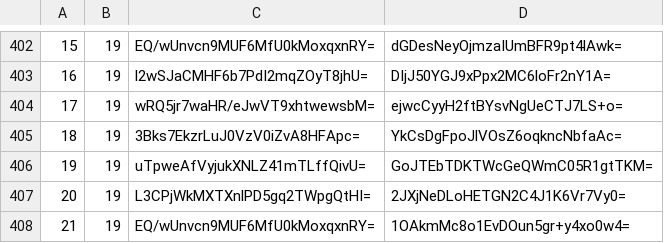
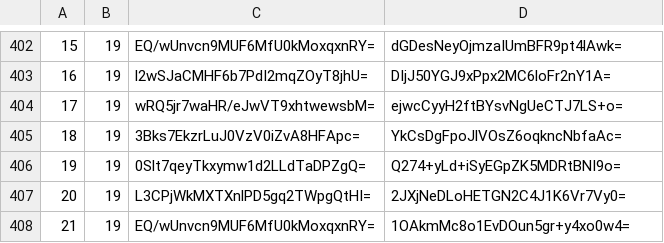
Before and after one commit to mochimochiomochi/mochicraftmap2, a CSV file: overworld/tiles/zoom.-2/metadata/k.0.0.csv, drawn as a sheet; only a part is shown, gaps mark what is left out.

```diff
--- a/overworld/tiles/zoom.-2/metadata/k.0.0.csv
+++ b/overworld/tiles/zoom.-2/metadata/k.0.0.csv
@@ -405,3 +405,3 @@
 18,19,3Bks7EkzrLuJ0VzV0iZvA8HFApc=,YkCsDgFpoJlVOsZ6oqkncNbfaAc=
-19,19,uTpweAfVyjukXNLZ41mTLffQivU=,GoJTEbTDKTWcGeQWmC05R1gtTKM=
+19,19,0Slt7qeyTkxymw1d2LLdTaDPZgQ=,Q274+yLd+iSyEGpZK5MDRtBNI9o=
 20,19,L3CPjWkMXTXnlPD5gq2TWpgQtHI=,2JXjNeDLoHETGN2C4J1K6Vr7Vy0=
```
Also changed, not shown: overworld/tiles/zoom.-1/metadata/k.1.1.csv, overworld/tiles/zoom.-3/metadata/k.0.0.csv, 4 other files.
